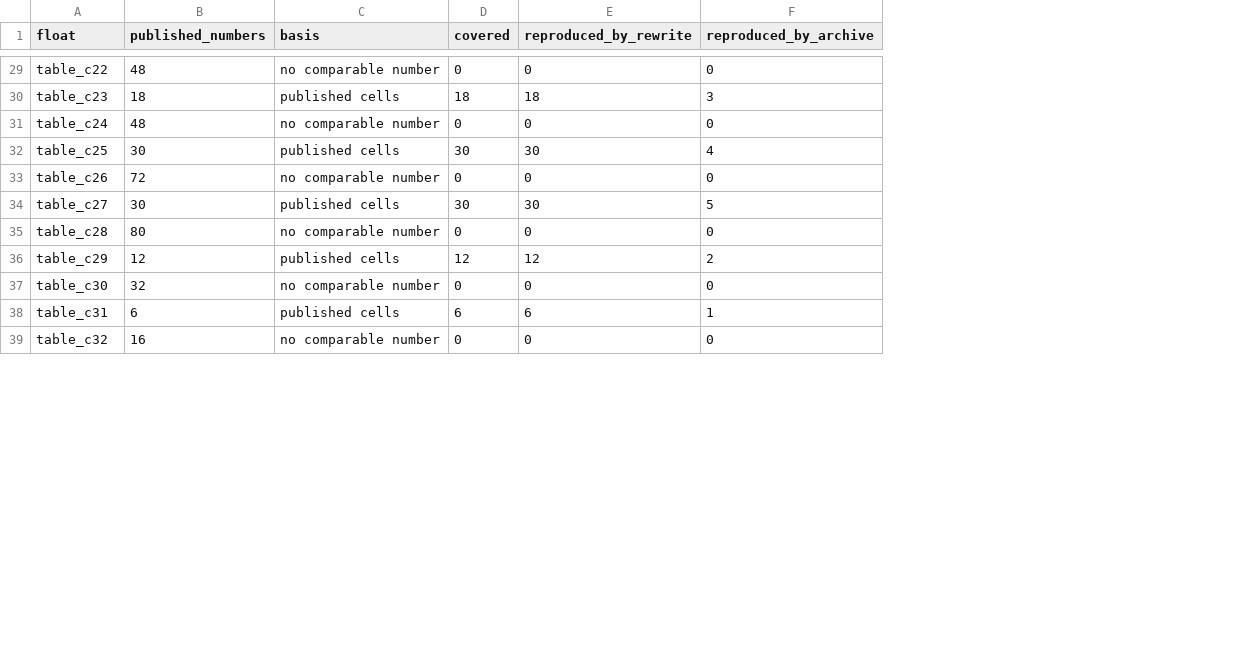
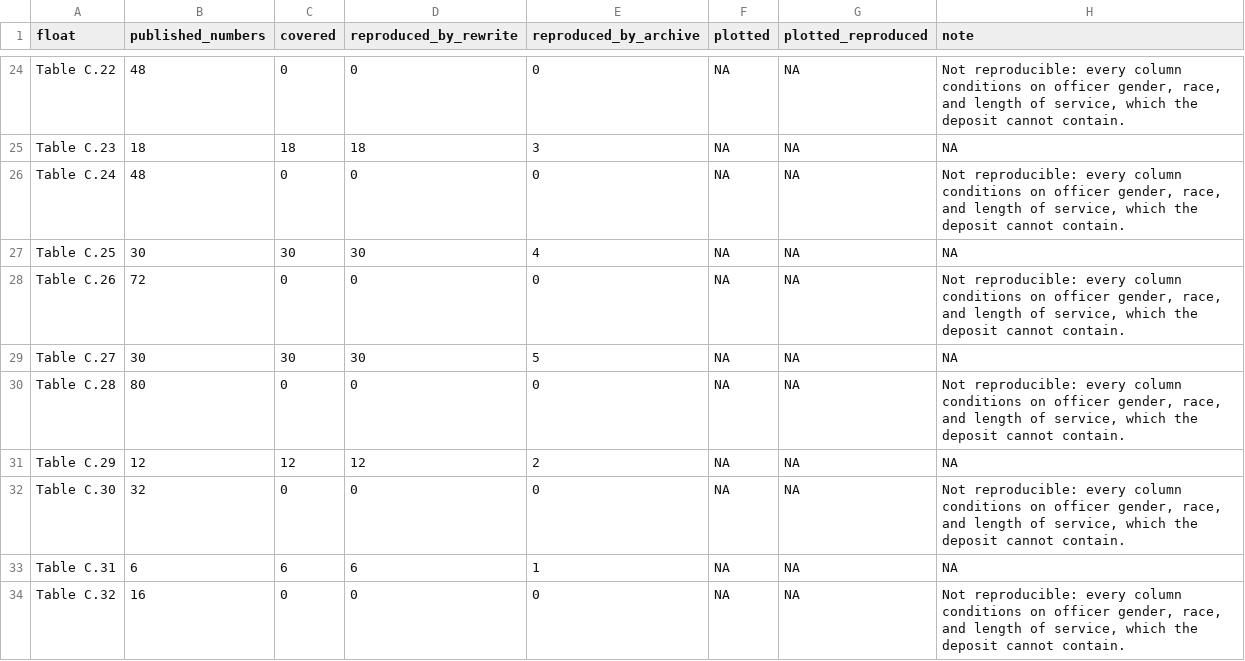
Before and after one commit to active-maintenance-aec/yokum_ravishankar_coppock_2019, a CSV file: ground_truth/float_coverage.csv, drawn as a sheet; only a part is shown, gaps mark what is left out; removed rows and columns are numbered as before the commit, all else as after; the diff covers the shown part only; the diff names each change by its address in the sheet, - before the commit and + after, or states it on an @@ line.

```diff
--- a/ground_truth/float_coverage.csv
+++ b/ground_truth/float_coverage.csv
-column C (basis), rows 29-39: no comparable number | published cells | no comparable number | published cells | no comparable number | published cells | no comparable number | published cells | no comparable number | published cells | no comparable number
+column F (plotted), rows 24-34: all NA
+column G (plotted_reproduced), rows 24-34: all NA
+column H (note), rows 24-34: Not reproducible: every column conditions on officer gender, race, and length of service, which the deposit cannot contain. | NA | Not reproducible: every column conditions on officer gender, race, and length of service, which the deposit cannot contain. | NA | Not reproducible: every column conditions on officer gender, race, and length of service, which the deposit cannot contain. | NA | Not reproducible: every column conditions on officer gender, race, and length of service, which the deposit cannot contain. | NA | Not reproducible: every column conditions on officer gender, race, and length of service, which the deposit cannot contain. | NA | Not reproducible: every column conditions on officer gender, race, and length of service, which the deposit cannot contain.
-A24 (float): table_c22
+A24 (float): Table C.22
-A25 (float): table_c23
+A25 (float): Table C.23
-A26 (float): table_c24
+A26 (float): Table C.24
-A27 (float): table_c25
+A27 (float): Table C.25
-A28 (float): table_c26
+A28 (float): Table C.26
-A29 (float): table_c27
+A29 (float): Table C.27
-A30 (float): table_c28
+A30 (float): Table C.28
-A31 (float): table_c29
+A31 (float): Table C.29
-A32 (float): table_c30
+A32 (float): Table C.30
-A33 (float): table_c31
+A33 (float): Table C.31
-A34 (float): table_c32
+A34 (float): Table C.32
```
Also changed, not shown: 5 added rows, 5 removed rows and 27 edited cells elsewhere in this file, errata_entries.csv, ground_truth/published_claims.csv, 11 other files.
